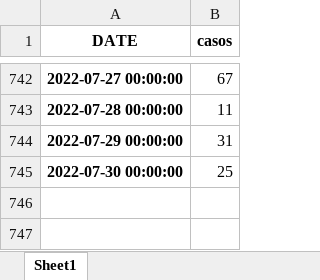
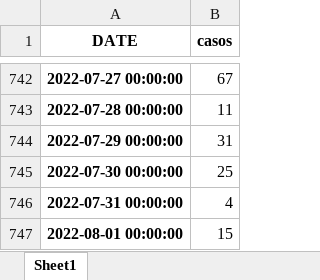
Before and after one commit to pportocarrero/Covid-19, an Excel workbook: regiones/casos_madrededios.xlsx, sheet Sheet1, drawn as a sheet; only a part is shown, gaps mark what is left out; values as stored, in another font and other column widths than the file's, no borders; the diff names each change by its address in the sheet, - before the commit and + after, or states it on an @@ line.

```diff
--- a/regiones/casos_madrededios.xlsx (sheet Sheet1)
+++ b/regiones/casos_madrededios.xlsx (sheet Sheet1)
+row 746: 2022-07-31 00:00:00 | 4
+row 747: 2022-08-01 00:00:00 | 15
```
Also changed, not shown: regiones/casos_apurimac.xlsx, regiones/casos_lalibertad.xlsx, 47 other files.
